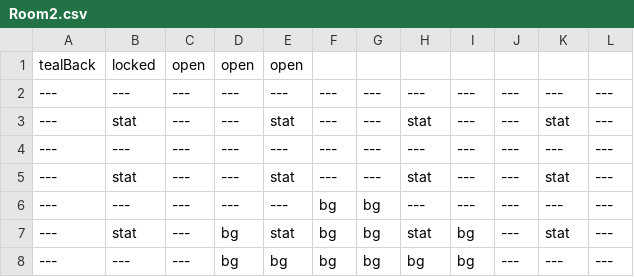
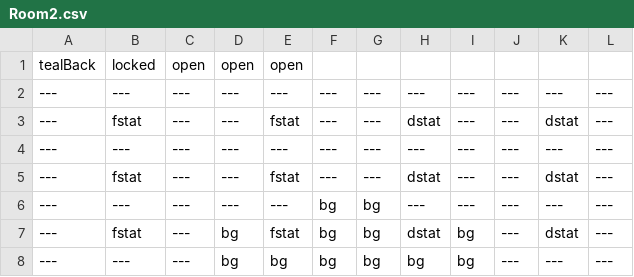
Before and after one commit to EthanHuston/CSE-3902-Legendary-Legend-of-Zelda-Dungeon, a CSV file: LegendOfZelda/Content/RoomData/Room2.csv, drawn as a sheet.

Commit message:
Finished first room statues

```diff
--- a/LegendOfZelda/Content/RoomData/Room2.csv
+++ b/LegendOfZelda/Content/RoomData/Room2.csv
@@ -2,7 +2,7 @@
 ---,---,---,---,---,---,---,---,---,---,---,---
----,stat,---,---,stat,---,---,stat,---,---,stat,---
+---,fstat,---,---,fstat,---,---,dstat,---,---,dstat,---
 ---,---,---,---,---,---,---,---,---,---,---,---
----,stat,---,---,stat,---,---,stat,---,---,stat,---
+---,fstat,---,---,fstat,---,---,dstat,---,---,dstat,---
 ---,---,---,---,---,bg,bg,---,---,---,---,---
----,stat,---,bg,stat,bg,bg,stat,bg,---,stat,---
+---,fstat,---,bg,fstat,bg,bg,dstat,bg,---,dstat,---
 ---,---,---,bg,bg,bg,bg,bg,bg,---,---,---
```
Also changed, not shown: 2 other files.
